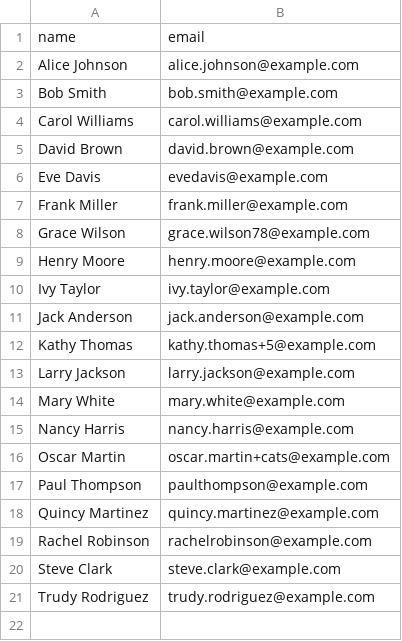
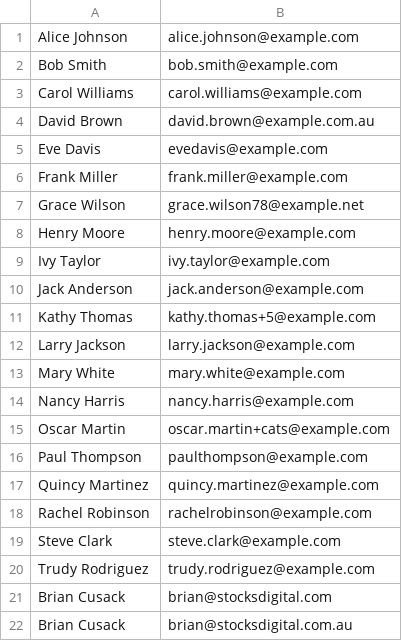
Before and after one commit to StocksDigital/SimpleEmailHasher, a CSV file: input/emails_list.csv, drawn as a sheet.

Commit message:
update list

```diff
--- a/input/emails_list.csv
+++ b/input/emails_list.csv
@@ -1,2 +1 @@
-name,email
 Alice Johnson,alice.johnson@example.com
@@ -4,6 +3,6 @@ Bob Smith,bob.smith@example.com
 Carol Williams,carol.williams@example.com
-David Brown,david.brown@example.com
+David Brown,david.brown@example.com.au
 Eve Davis,evedavis@example.com
 Frank Miller,frank.miller@example.com
-Grace Wilson,grace.wilson78@example.com
+Grace Wilson,grace.wilson78@example.net
 Henry Moore,henry.moore@example.com
@@ -21 +20,3 @@ Steve Clark,steve.clark@example.com
 Trudy Rodriguez,trudy.rodriguez@example.com
+Brian Cusack, brian@stocksdigital.com
+Brian Cusack, brian@stocksdigital.com.au
```
Also changed, not shown: output/hashed_emails.csv, 1 other file.
